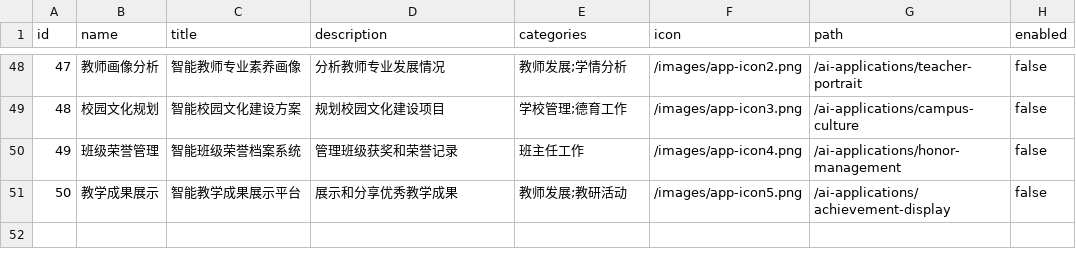
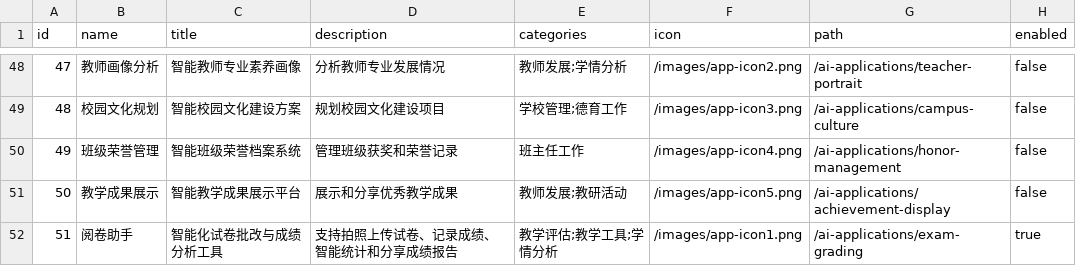
Before and after one commit to jqlong17/ai_edu_app, a CSV file: app/data/ai-applications.csv, drawn as a sheet; only a part is shown, gaps mark what is left out.

```diff
--- a/app/data/ai-applications.csv
+++ b/app/data/ai-applications.csv
@@ -51 +51,2 @@ id,name,title,description,categories,icon,path,enabled
 50,教学成果展示,智能教学成果展示平台,展示和分享优秀教学成果,教师发展;教研活动,/images/app-icon5.png,/ai-applications/achievement-display,false
+51,阅卷助手,智能化试卷批改与成绩分析工具,支持拍照上传试卷、记录成绩、智能统计和分享成绩报告,教学评估;教学工具;学情分析,/images/app-icon1.png,/ai-applications/exam-grading,true
```
Also changed, not shown: 2 other files.
